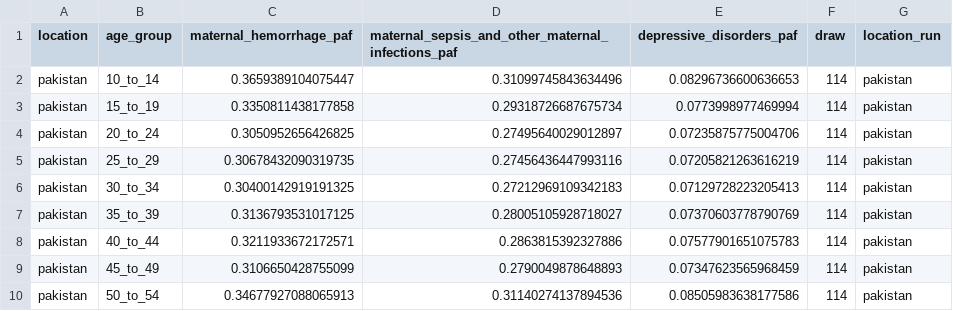
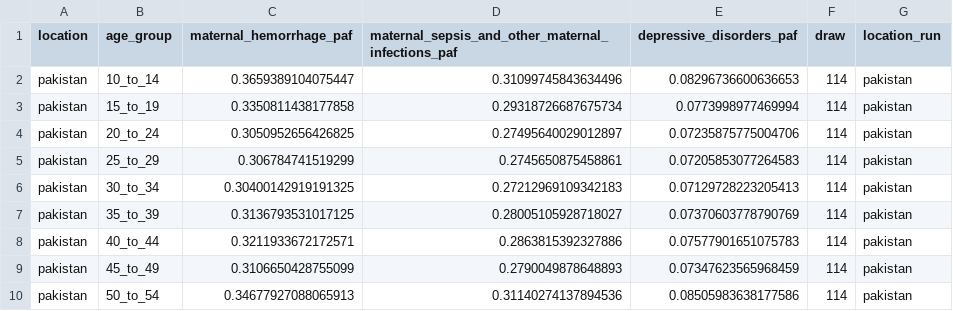
Before and after one commit to ihmeuw/vivarium_gates_mncnh, a CSV file: src/vivarium_gates_mncnh/data/hgb_pafs_maternal_disorders/outputs/pakistan/draw_114_maternal.csv, drawn as a sheet.

```diff
--- a/src/vivarium_gates_mncnh/data/hgb_pafs_maternal_disorders/outputs/pakistan/draw_114_maternal.csv
+++ b/src/vivarium_gates_mncnh/data/hgb_pafs_maternal_disorders/outputs/pakistan/draw_114_maternal.csv
@@ -4,3 +4,3 @@ pakistan,15_to_19,0.3350811438177858,0.29318726687675734,0.0773998977469994,114,
 pakistan,20_to_24,0.3050952656426825,0.27495640029012897,0.07235875775004706,114,pakistan
-pakistan,25_to_29,0.30678432090319735,0.27456436447993116,0.07205821263616219,114,pakistan
+pakistan,25_to_29,0.306784741519299,0.2745650875458861,0.07205853077264583,114,pakistan
 pakistan,30_to_34,0.30400142919191325,0.27212969109342183,0.07129728223205413,114,pakistan
```
Also changed, not shown: src/vivarium_gates_mncnh/data/hgb_pafs_maternal_disorders/outputs/ethiopia/draw_26_maternal.csv, src/vivarium_gates_mncnh/data/hgb_pafs_maternal_disorders/outputs/pakistan/draw_167_maternal.csv, 54 other files.
